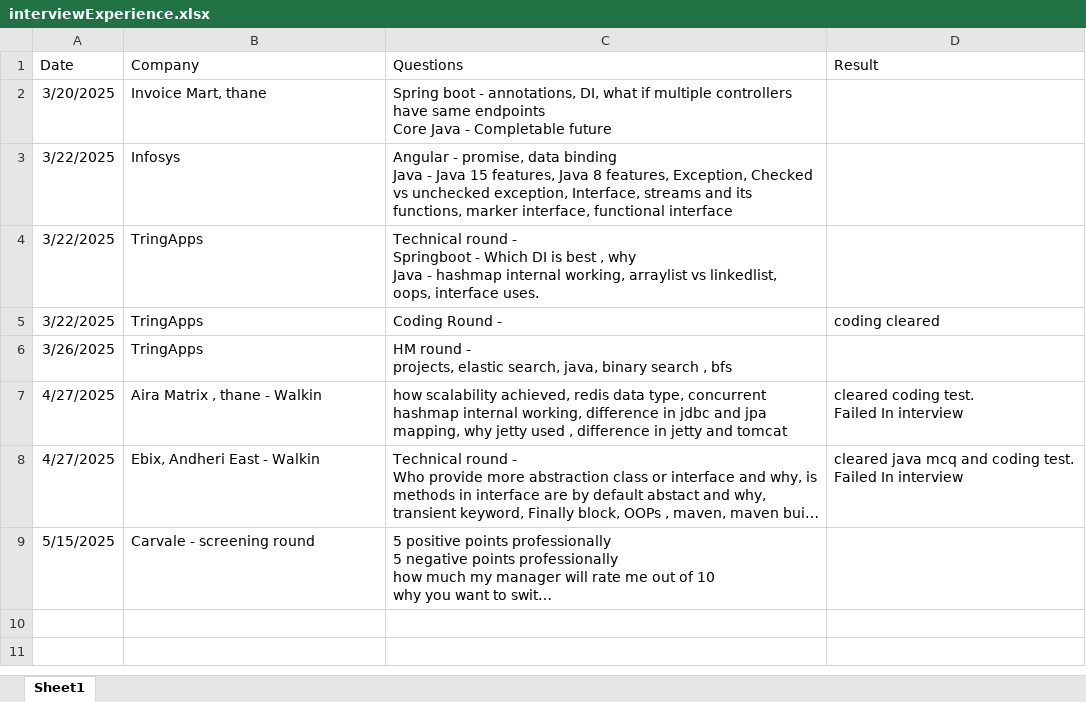
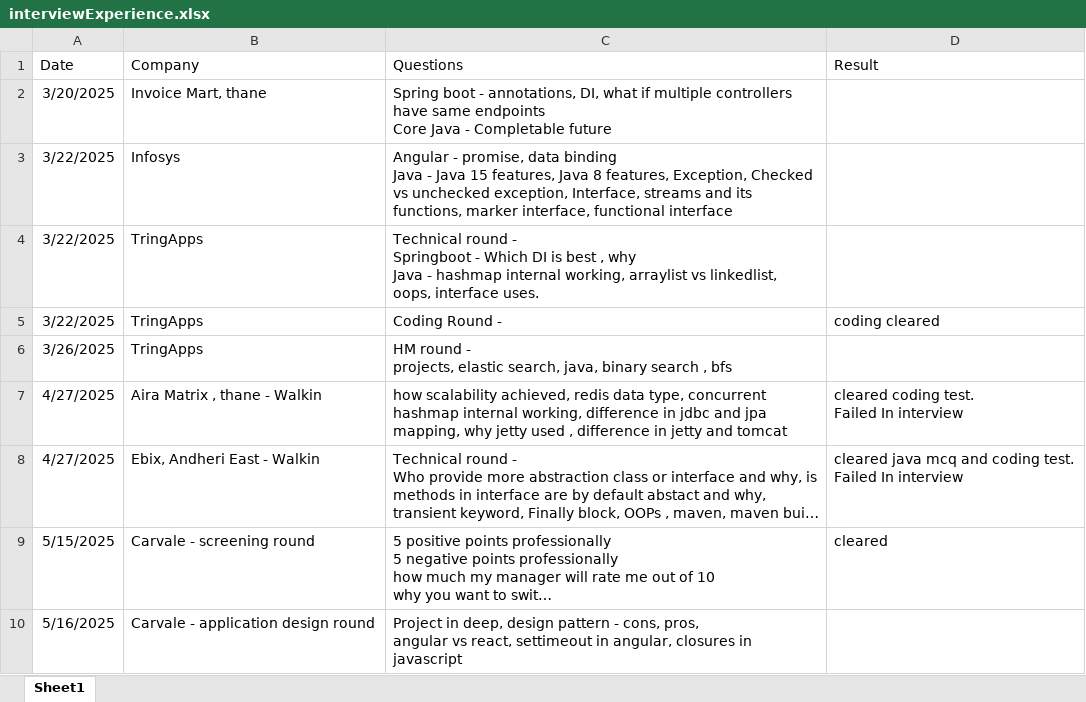
Before and after one commit to SonaliNehere/FilesForInterviewPreparation, an Excel workbook: interviewExperience.xlsx, sheet Sheet1, drawn as a sheet; long unchanged cells end in …; values as stored, in another font and other column widths than the file's, no borders; ↵ is a line break in a cell; the diff names each change by its address in the sheet, - before the commit and + after, or states it on an @@ line.

Commit message:
Add files via upload

```diff
--- a/interviewExperience.xlsx (sheet Sheet1)
+++ b/interviewExperience.xlsx (sheet Sheet1)
-D9 (Result): (empty)
+D9 (Result): cleared
+row 10: 5/16/2025 | Carvale - application design round | Project in deep, design pattern - cons, pros, ↵ angular vs react, settimeout in angular, closures in javascript
```
